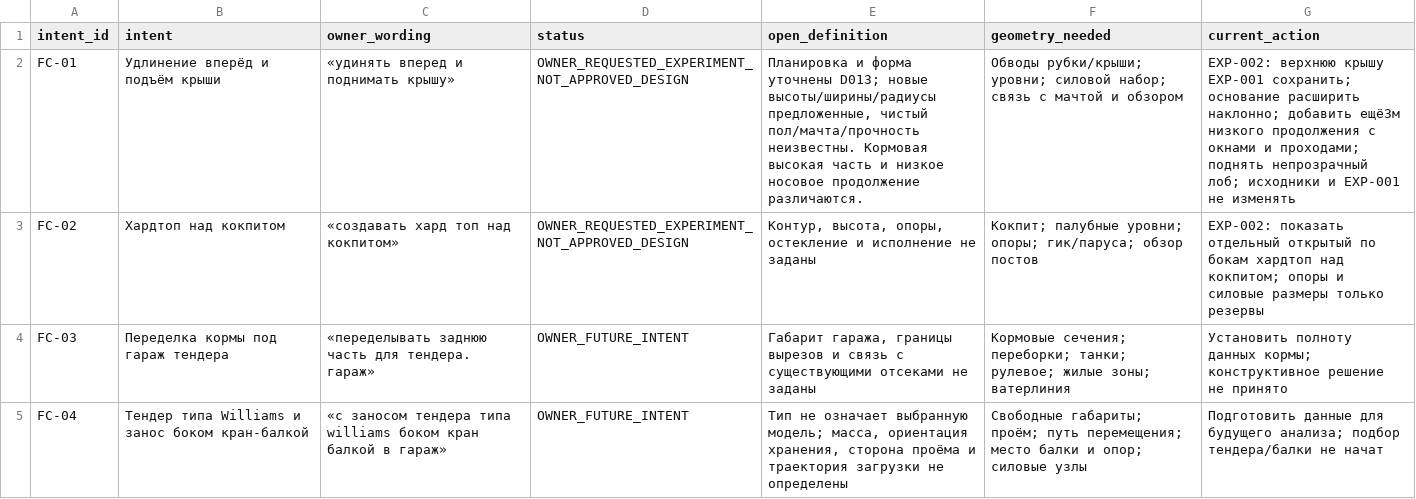
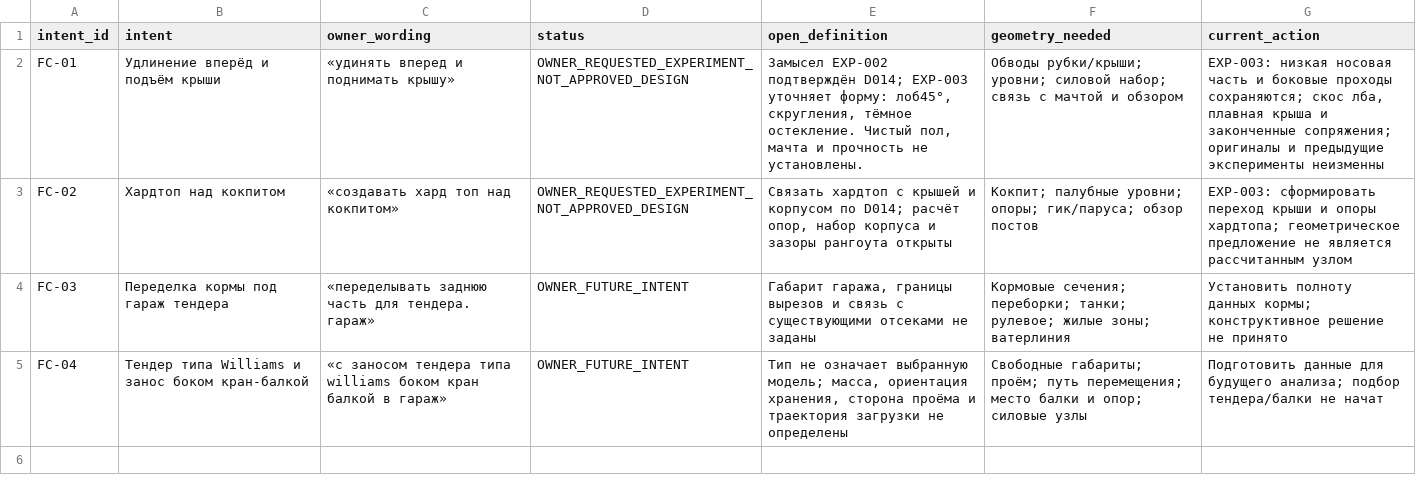
Before and after one commit to vetus-nauta/van-de-stadt-67-ft, a CSV file: data/office/design-intents.csv, drawn as a sheet.

```diff
--- a/data/office/design-intents.csv
+++ b/data/office/design-intents.csv
@@ -1,4 +1,4 @@
 intent_id;intent;owner_wording;status;open_definition;geometry_needed;current_action
-FC-01;Удлинение вперёд и подъём крыши;«удинять вперед и поднимать крышу»;OWNER_REQUESTED_EXPERIMENT_NOT_APPROVED_DESIGN;"Планировка и форма уточнены D013; новые высоты/ширины/радиусы предложенные, чистый пол/мачта/прочность неизвестны. Кормовая высокая часть и низкое носовое продолжение различаются.";"Обводы рубки/крыши; уровни; силовой набор; связь с мачтой и обзором";"EXP-002: верхнюю крышу EXP-001 сохранить; основание расширить наклонно; добавить ещё3м низкого продолжения с окнами и проходами; поднять непрозрачный лоб; исходники и EXP-001 не изменять"
-FC-02;Хардтоп над кокпитом;«создавать хард топ над кокпитом»;OWNER_REQUESTED_EXPERIMENT_NOT_APPROVED_DESIGN;Контур, высота, опоры, остекление и исполнение не заданы;"Кокпит; палубные уровни; опоры; гик/паруса; обзор постов";"EXP-002: показать отдельный открытый по бокам хардтоп над кокпитом; опоры и силовые размеры только резервы"
+FC-01;Удлинение вперёд и подъём крыши;«удинять вперед и поднимать крышу»;OWNER_REQUESTED_EXPERIMENT_NOT_APPROVED_DESIGN;"Замысел EXP-002 подтверждён D014; EXP-003 уточняет форму: лоб45°, скругления, тёмное остекление. Чистый пол, мачта и прочность не установлены.";"Обводы рубки/крыши; уровни; силовой набор; связь с мачтой и обзором";"EXP-003: низкая носовая часть и боковые проходы сохраняются; скос лба, плавная крыша и законченные сопряжения; оригиналы и предыдущие эксперименты неизменны"
+FC-02;Хардтоп над кокпитом;«создавать хард топ над кокпитом»;OWNER_REQUESTED_EXPERIMENT_NOT_APPROVED_DESIGN;"Связать хардтоп с крышей и корпусом по D014; расчёт опор, набор корпуса и зазоры рангоута открыты";"Кокпит; палубные уровни; опоры; гик/паруса; обзор постов";"EXP-003: сформировать переход крыши и опоры хардтопа; геометрическое предложение не является рассчитанным узлом"
 FC-03;Переделка кормы под гараж тендера;«переделывать заднюю часть для тендера. гараж»;OWNER_FUTURE_INTENT;Габарит гаража, границы вырезов и связь с существующими отсеками не заданы;"Кормовые сечения; переборки; танки; рулевое; жилые зоны; ватерлиния";"Установить полноту данных кормы; конструктивное решение не принято"
```
Also changed, not shown: data/office/decisions.csv, data/office/tasks.csv, 36 other files.
